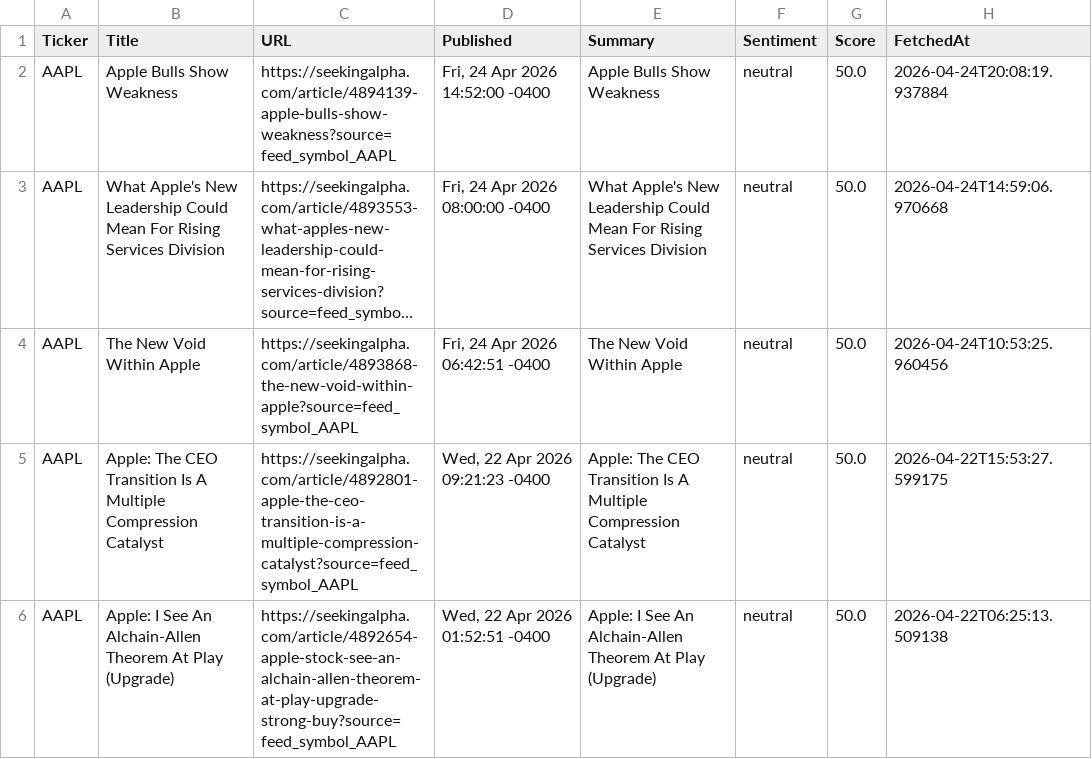
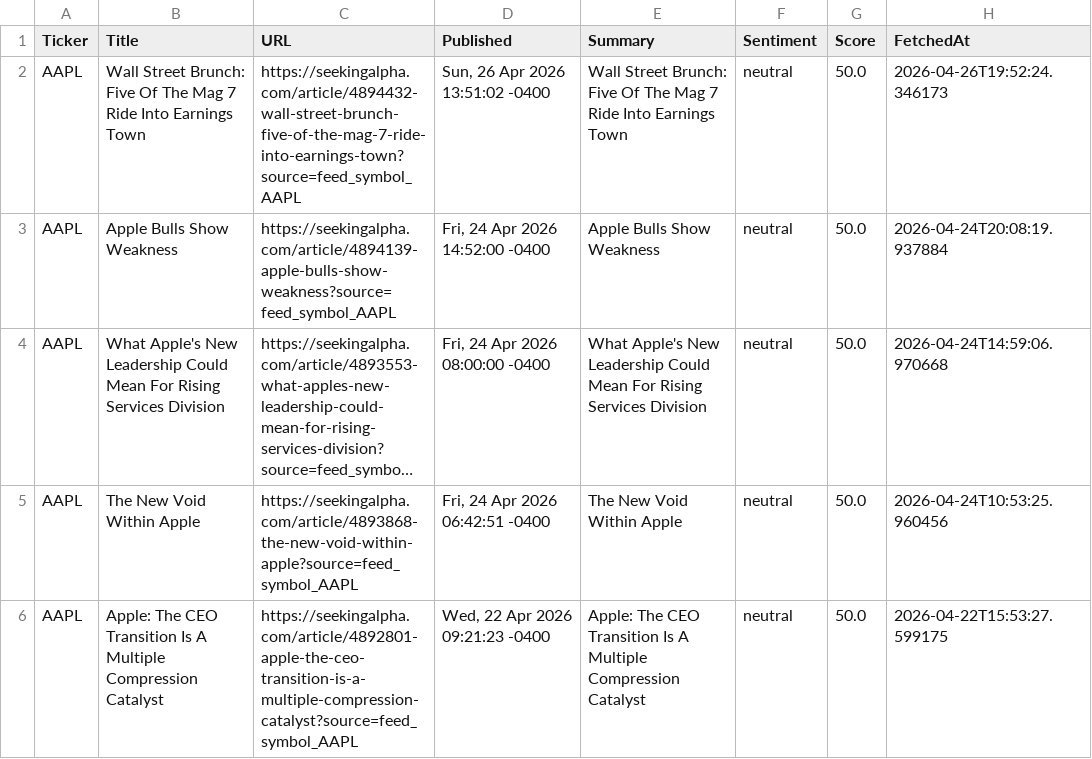
Before and after one commit to timursk99-ai/news-pipeline, a CSV file: news_AAPL.csv, drawn as a sheet; only a part is shown; the shorter side is filled out with more unchanged rows; long unchanged cells end in …; the diff names each change by its address in the sheet, - before the commit and + after, or states it on an @@ line.

Commit message:
update news CSVs

```diff
--- a/news_AAPL.csv
+++ b/news_AAPL.csv
+row 2: AAPL | Wall Street Brunch: Five Of The Mag 7 Ride Into Earnings Town | https://seekingalpha.com/article/4894432-wall-street-brunch-five-of-the-mag-7-ride-into-earnings-town?source=feed_symbol_AAPL | Sun, 26 Apr 2026 13:51:02 -0400 | Wall Street Brunch: Five Of The Mag 7 Ride Into Earnings Town | neutral | 50.0 | 2026-04-26T19:52:24.346173
```
